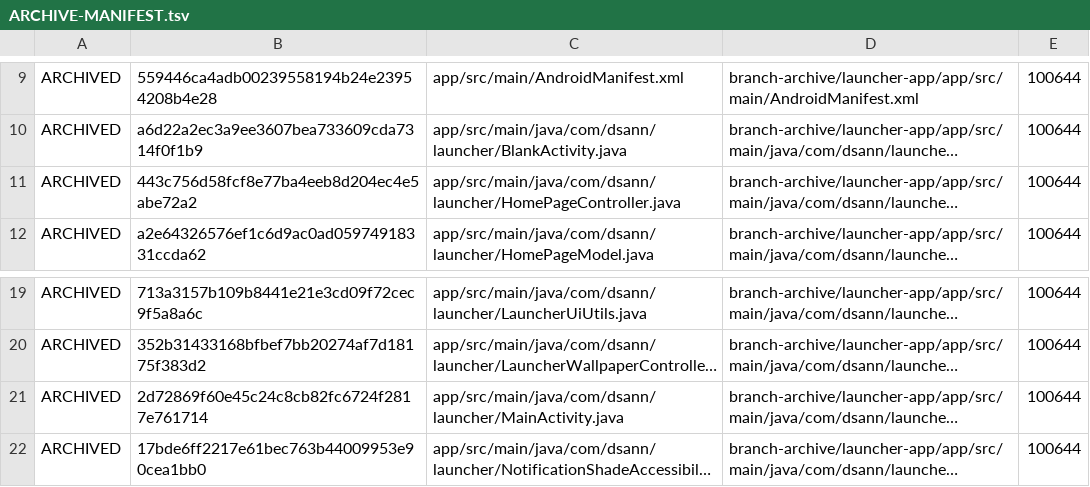
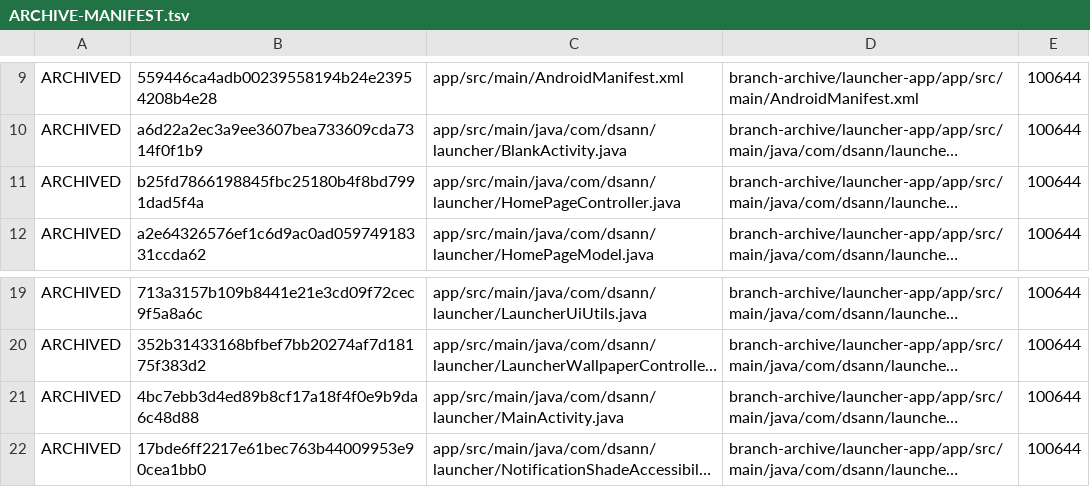
Before and after one commit to DS-ann/D.S-Apps, a TSV file: branch-archive/launcher-app/ARCHIVE-MANIFEST.tsv, drawn as a sheet; only a part is shown, gaps mark what is left out; long unchanged cells end in …; the diff names each change by its address in the sheet, - before the commit and + after, or states it on an @@ line.

```diff
--- a/branch-archive/launcher-app/ARCHIVE-MANIFEST.tsv
+++ b/branch-archive/launcher-app/ARCHIVE-MANIFEST.tsv
-B11: 443c756d58fcf8e77ba4eeb8d204ec4e5abe72a2
+B11: b25fd7866198845fbc25180b4f8bd7991dad5f4a
-B21: 2d72869f60e45c24c8cb82fc6724f2817e761714
+B21: 4bc7ebb3d4ed89b8cf17a18f4f0e9b9da6c48d88
```
Also changed, not shown: 2 other files.
